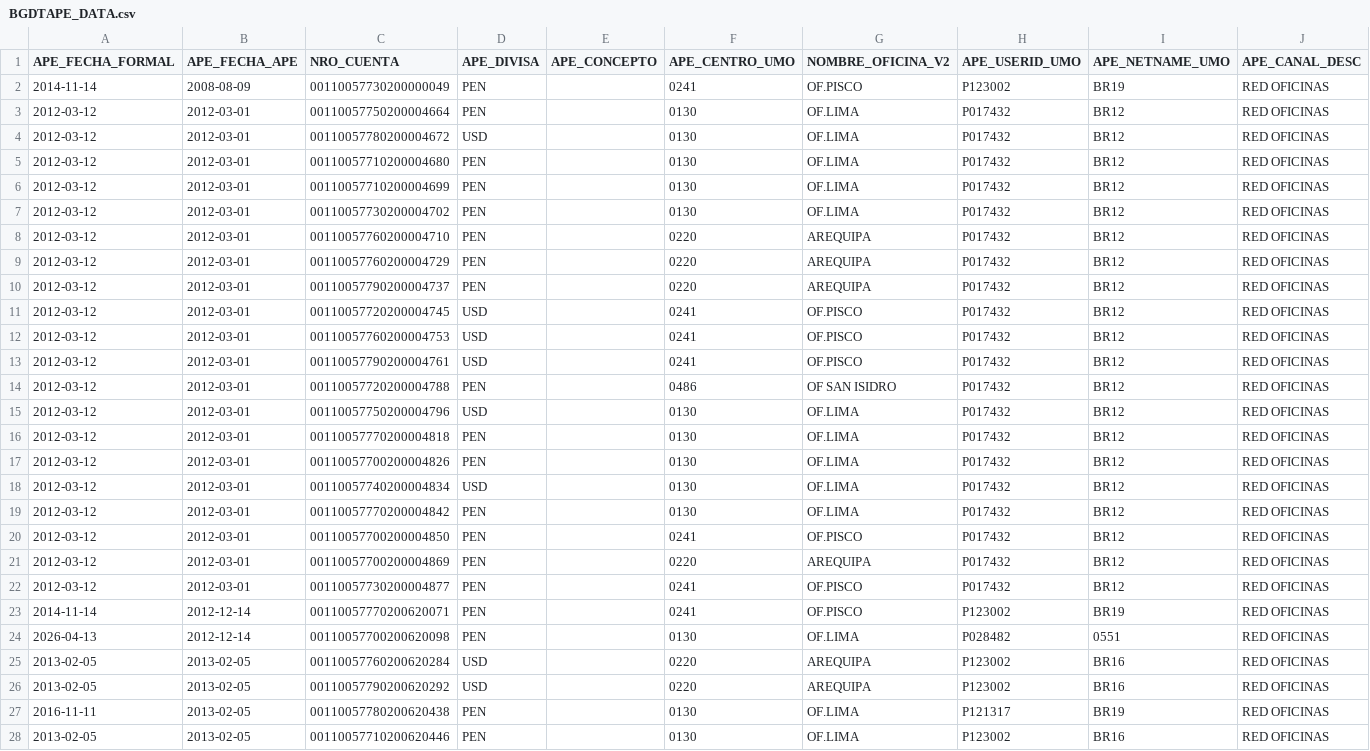
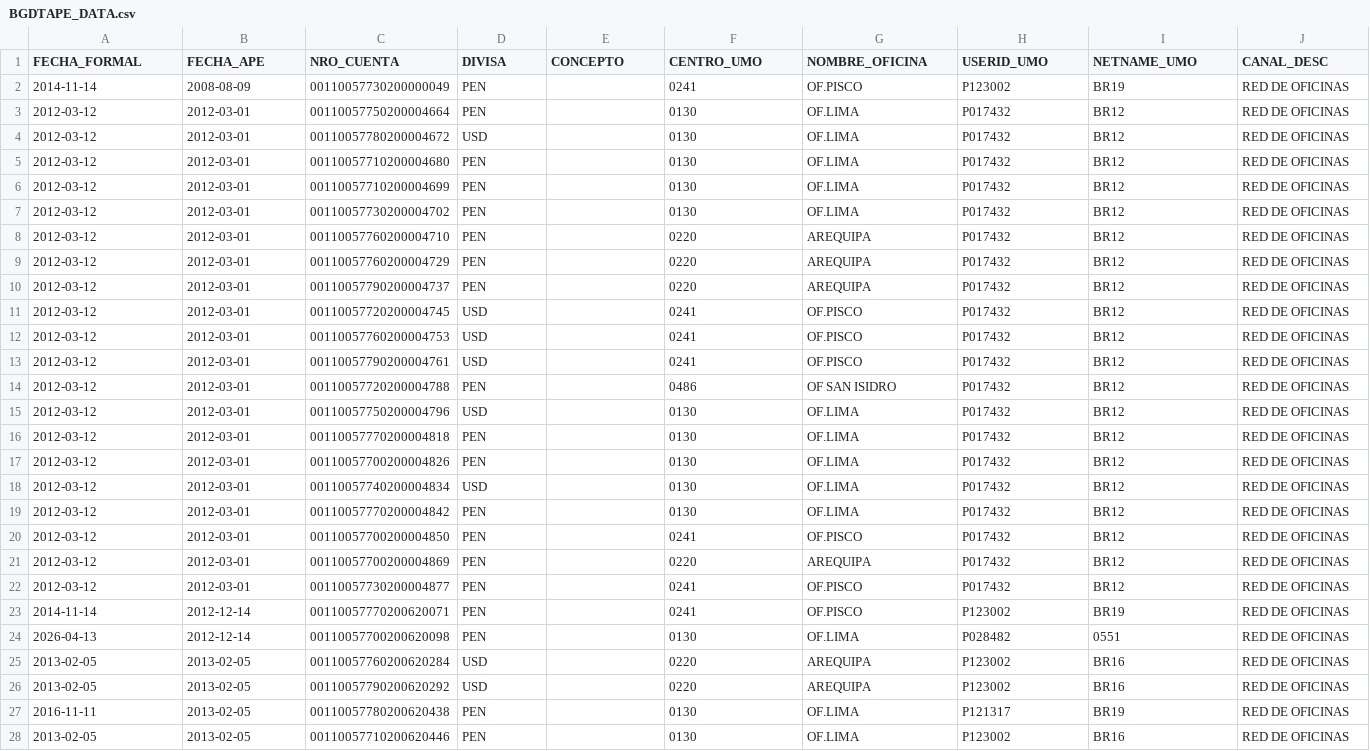
Before and after one commit to MarcosHernandez-FullStack/NominaDigital2.0, a CSV file: BGDTAPE_DATA.csv, drawn as a sheet; only a part is shown; the diff covers the shown part only; the diff names each change by its address in the sheet, - before the commit and + after, or states it on an @@ line.

Commit message:
Cambios data y sel_bgdttape

```diff
--- a/BGDTAPE_DATA.csv
+++ b/BGDTAPE_DATA.csv
-A1: APE_FECHA_FORMAL
+A1: FECHA_FORMAL
-B1: APE_FECHA_APE
+B1: FECHA_APE
-D1: APE_DIVISA
+D1: DIVISA
-E1: APE_CONCEPTO
+E1: CONCEPTO
-F1: APE_CENTRO_UMO
+F1: CENTRO_UMO
-G1: NOMBRE_OFICINA_V2
+G1: NOMBRE_OFICINA
-H1: APE_USERID_UMO
+H1: USERID_UMO
-I1: APE_NETNAME_UMO
+I1: NETNAME_UMO
-J1: APE_CANAL_DESC
+J1: CANAL_DESC
-J2:J28 (CANAL_DESC): RED OFICINAS
+J2:J28 (CANAL_DESC): RED DE OFICINAS
```
Also changed, not shown: 94 edited cells elsewhere in this file, 1 other file.
